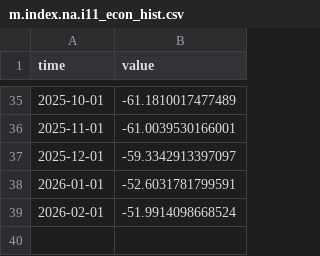
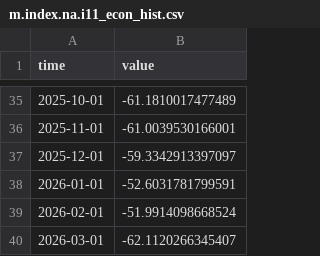
Before and after one commit to opentsi/ch.seco.css, a CSV file: data-raw/csv/m.index.na.i11_econ_hist.csv, drawn as a sheet; only a part is shown, gaps mark what is left out; the diff names each change by its address in the sheet, - before the commit and + after, or states it on an @@ line.

```diff
--- a/data-raw/csv/m.index.na.i11_econ_hist.csv
+++ b/data-raw/csv/m.index.na.i11_econ_hist.csv
+row 40: 2026-03-01 | -62.1120266345407
```
Also changed, not shown: data-raw/csv/m.index.na.i12_econ_exp.csv, data-raw/csv/m.index.na.i31_job_secure.csv, 27 other files.
